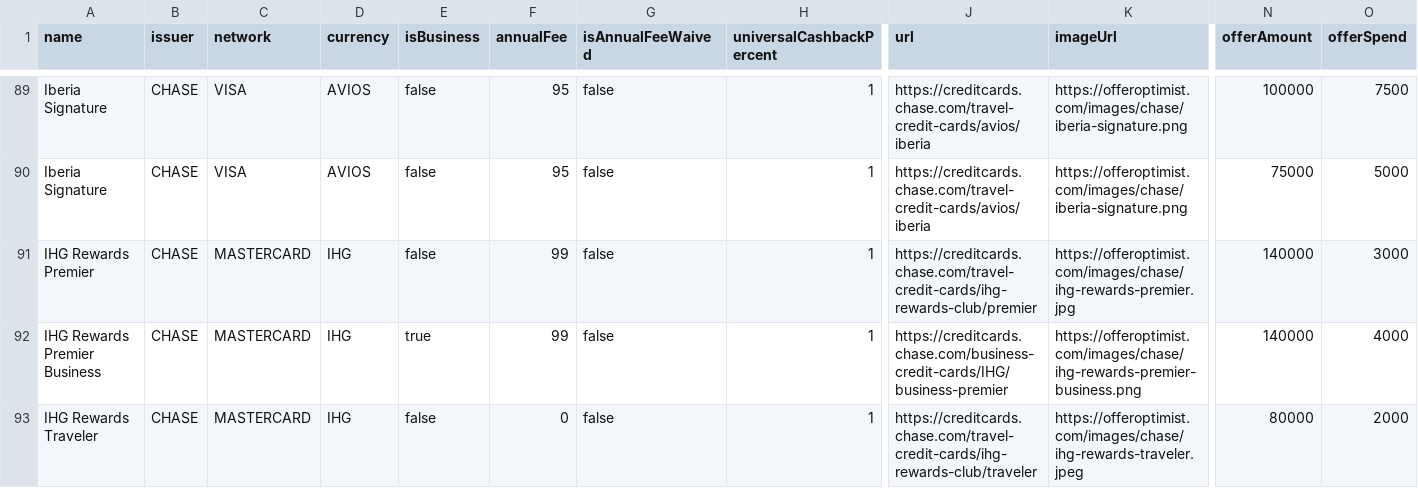
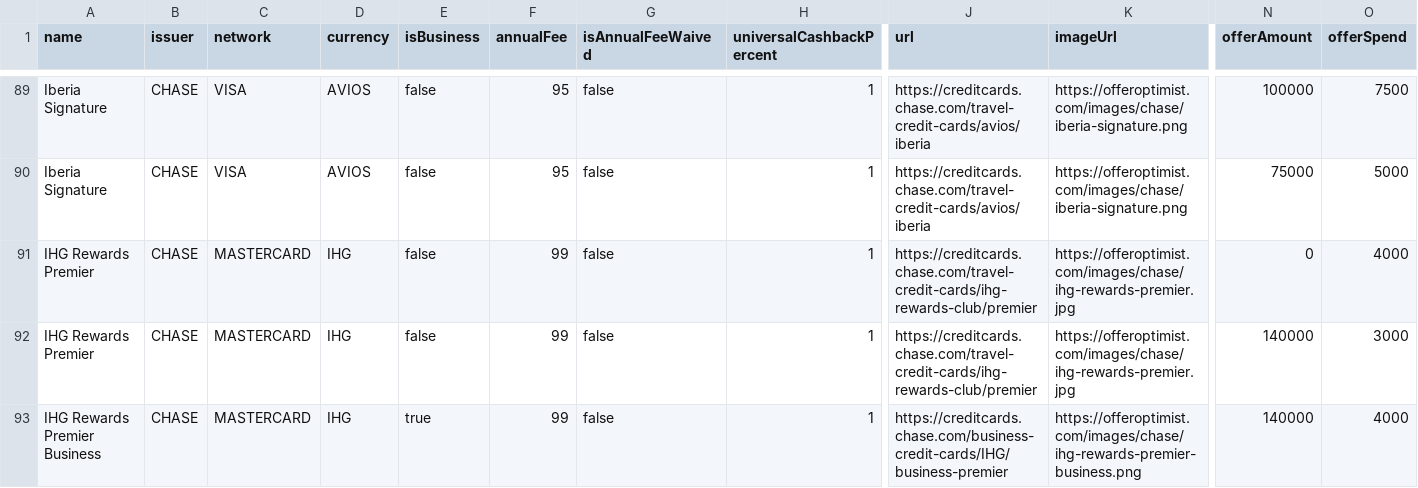
Before and after one commit to andenacitelli/credit-card-bonuses-api, a CSV file: exports/data.csv, drawn as a sheet; only a part is shown, gaps mark what is left out; the shorter side is filled out with more unchanged rows; rows hold the shown columns only; the diff names each change by its address in the sheet, - before the commit and + after, or states it on an @@ line.

```diff
--- a/exports/data.csv
+++ b/exports/data.csv
+row 91: IHG Rewards Premier | CHASE | MASTERCARD | IHG | false | 99 | false | 1 | https://creditcards.chase.com/travel-credit-cards/ihg-rewards-club/premier | https://offeroptimist.com/images/chase/ihg-rewards-premier.jpg | 0 | 4000
```
Also changed, not shown: 3 other files.
